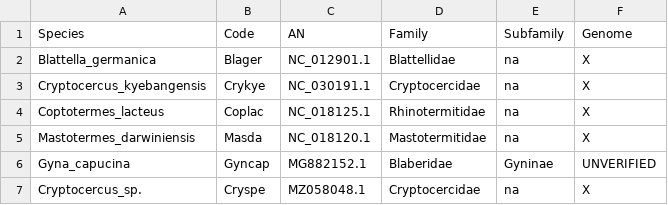
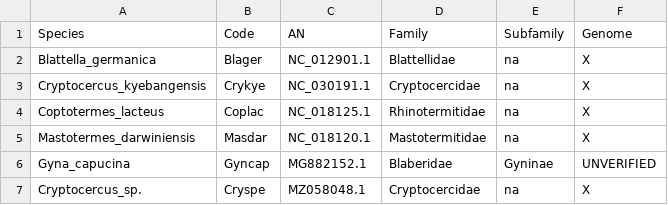
Before and after one commit to bacconipietro/Tirocinio_magistrale, a CSV file: 00_data/03_outgroups/Outgroup_dataset.csv, drawn as a sheet; only a part is shown.

```diff
--- a/00_data/03_outgroups/Outgroup_dataset.csv
+++ b/00_data/03_outgroups/Outgroup_dataset.csv
@@ -4,3 +4,3 @@ Cryptocercus_kyebangensis;Crykye;NC_030191.1;Cryptocercidae;na;X
 Coptotermes_lacteus;Coplac;NC_018125.1;Rhinotermitidae;na;X
-Mastotermes_darwiniensis;Masda;NC_018120.1;Mastotermitidae;na;X
+Mastotermes_darwiniensis;Masdar;NC_018120.1;Mastotermitidae;na;X
 Gyna_capucina;Gyncap;MG882152.1;Blaberidae;Gyninae;UNVERIFIED
```
Also changed, not shown: 00_data/03_outgroups/Outgroup_dataset.tsv.
